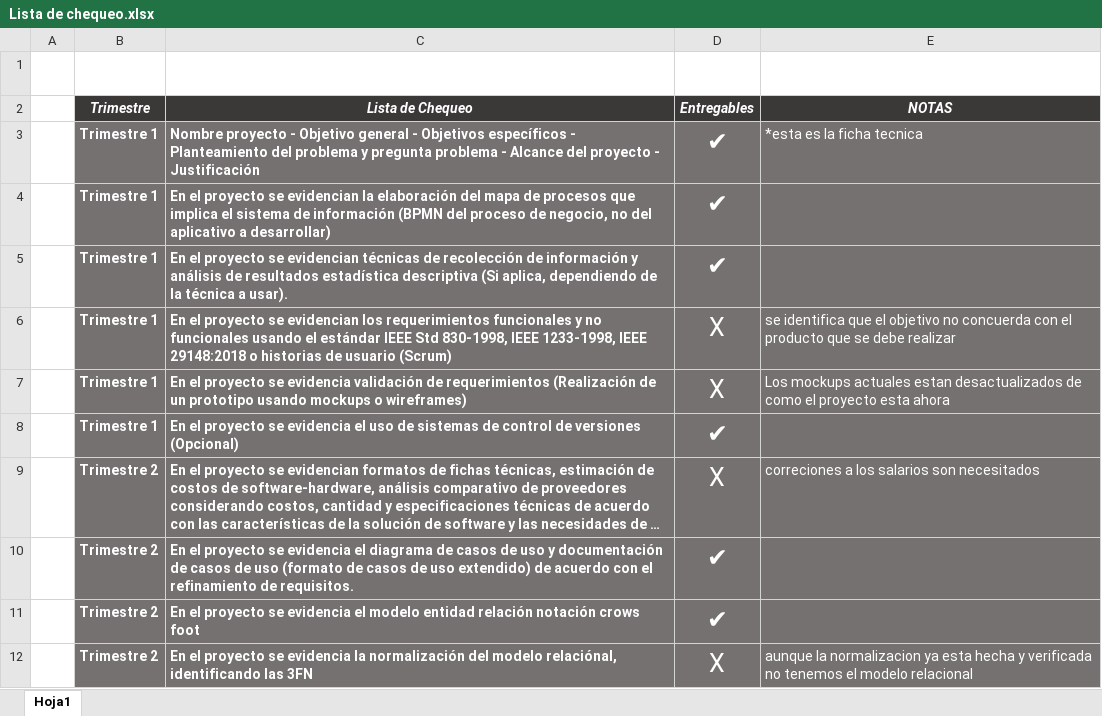
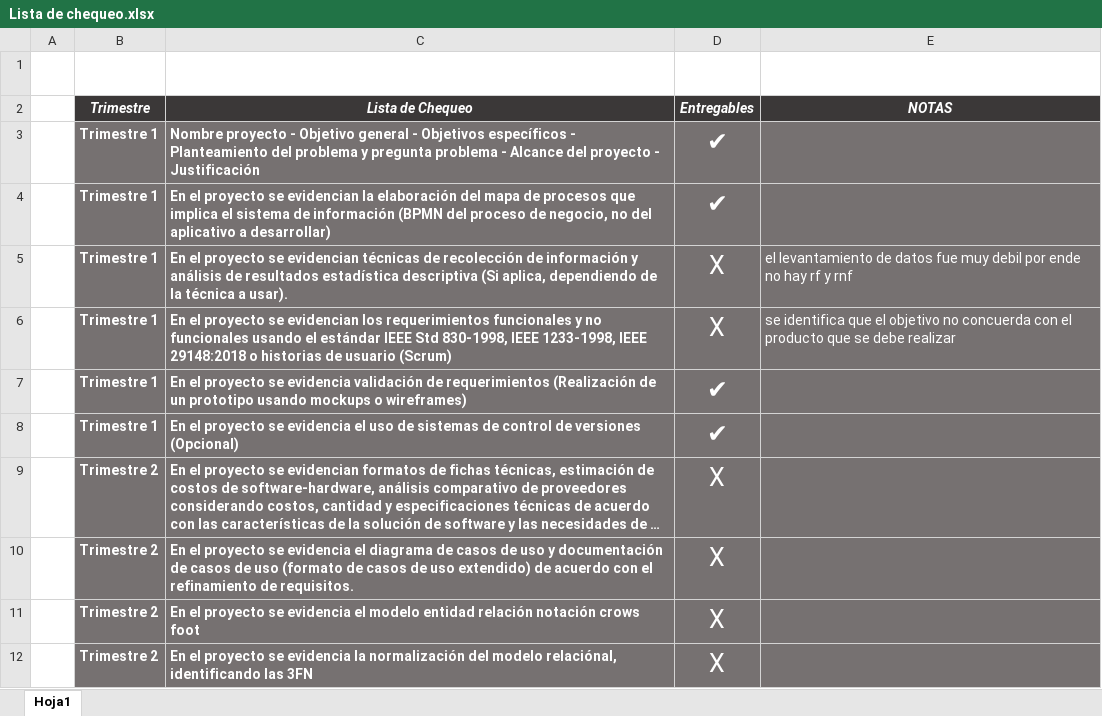
Before and after one commit to philip-ls/CDL-Proyecto, an Excel workbook: Lista de chequeo.xlsx, sheet Hoja1, drawn as a sheet; only a part is shown; long unchanged cells end in …; values as stored, in another font and other column widths than the file's, no borders; table styles not drawn; the diff covers the shown part only; the diff names each change by its address in the sheet, - before the commit and + after, or states it on an @@ line.

Commit message:
2ndo Periodo (correcion)
se cargo los archivos VIEJOS que se utilizaron en el segundo periodo para tener un control de versiones

```diff
--- a/Lista de chequeo.xlsx (sheet Hoja1)
+++ b/Lista de chequeo.xlsx (sheet Hoja1)
-E3: *esta es la ficha tecnica
+E3: (empty)
-D5: ✔
+D5: X
-E5: (empty)
+E5: el levantamiento de datos fue muy debil por ende no hay rf y rnf
-D7: X
+D7: ✔
-E7: Los mockups actuales estan desactualizados de como el proyecto esta ahora
+E7: (empty)
-E9: correciones a los salarios son necesitados
+E9: (empty)
-D10:D11: ✔
+D10:D11: X
-E12: aunque la normalizacion ya esta hecha y verificada no tenemos el modelo relacional
+E12: (empty)
```
Also changed, not shown: 6 removed rows and 2 edited cells elsewhere in this sheet, 1 other file.
